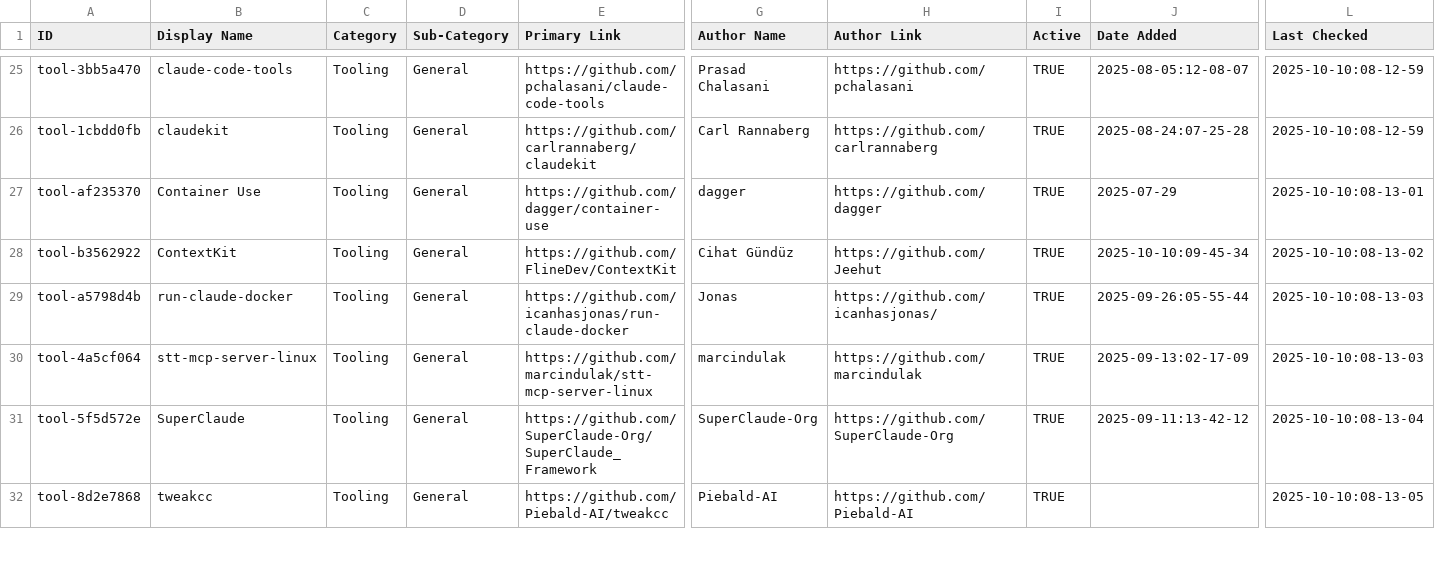
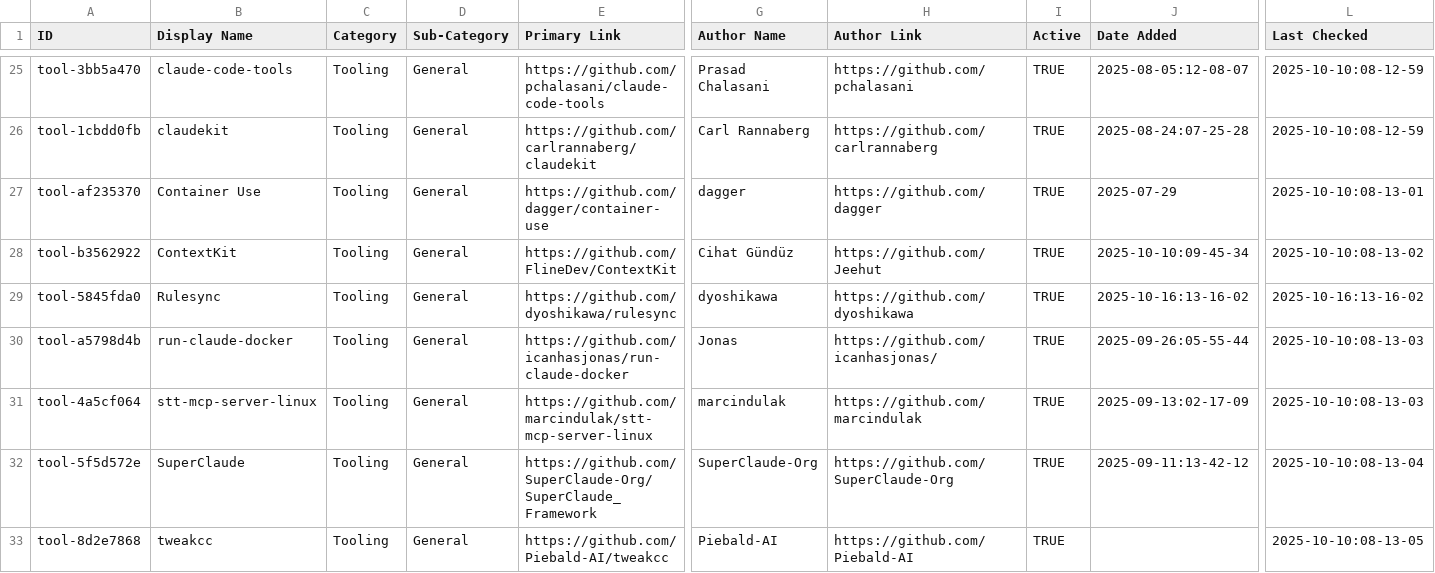
Before and after one commit to thedotmack/awesome-claude-code, a CSV file: THE_RESOURCES_TABLE.csv, drawn as a sheet; only a part is shown, gaps mark what is left out; rows hold the shown columns only; the diff names each change by its address in the sheet, - before the commit and + after, or states it on an @@ line.

```diff
--- a/THE_RESOURCES_TABLE.csv
+++ b/THE_RESOURCES_TABLE.csv
+row 29: tool-5845fda0 | Rulesync | Tooling | General | https://github.com/dyoshikawa/rulesync | dyoshikawa | https://github.com/dyoshikawa | TRUE | 2025-10-16:13-16-02 | 2025-10-16:13-16-02
```
Also changed, not shown: 1 other file.
